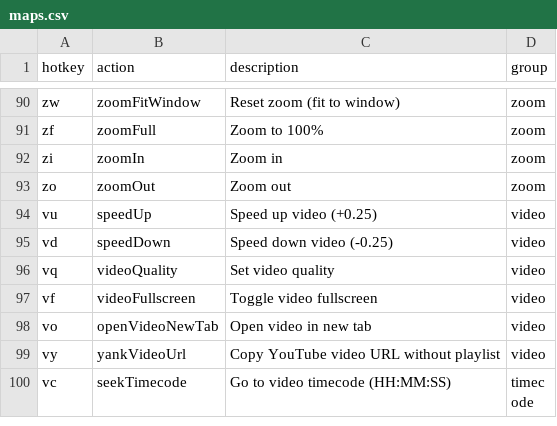
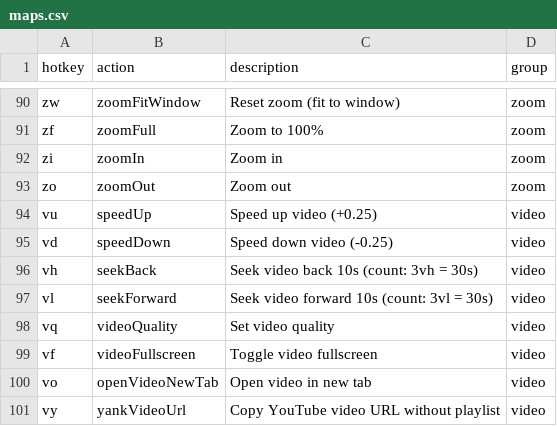
Before and after one commit to seriiserii825/chrome-vimium-c, a CSV file: maps.csv, drawn as a sheet; only a part is shown, gaps mark what is left out; the shorter side is filled out with more unchanged rows; the diff names each change by its address in the sheet, - before the commit and + after, or states it on an @@ line.

Commit message:
feat: added vh and vl to seek video with counter by 10sec 3vh 30second left

```diff
--- a/maps.csv
+++ b/maps.csv
+row 96: vh | seekBack | Seek video back 10s (count: 3vh = 30s) | video
+row 97: vl | seekForward | Seek video forward 10s (count: 3vl = 30s) | video
```
Also changed, not shown: 1 other file.
